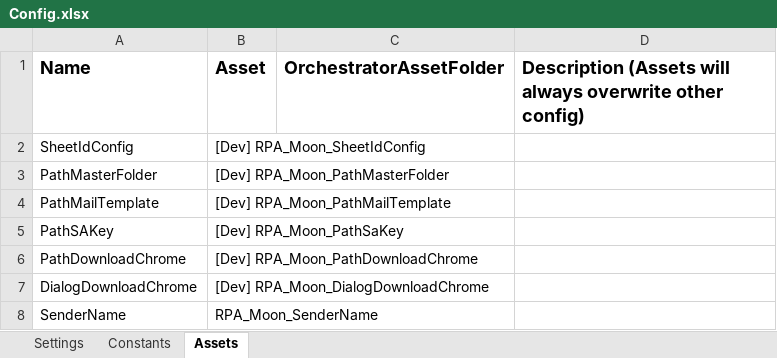
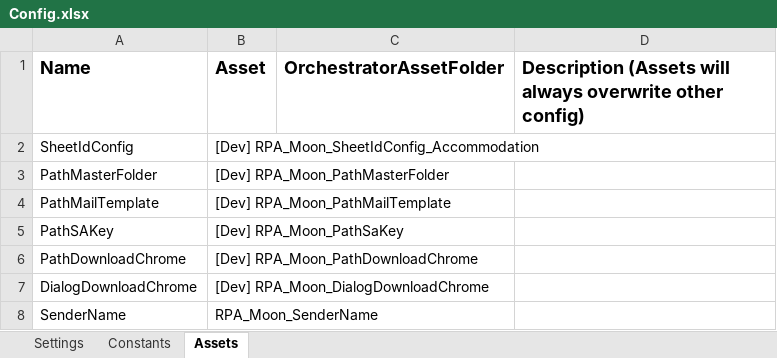
Before and after one commit to v-rifqipinasthika/dataautomation_personal, an Excel workbook: Traveloka_DataAutomation_Portal_Expedia/Data/Config.xlsx, sheet Assets, drawn as a sheet; values as stored, in another font and other column widths than the file's, no borders; the diff names each change by its address in the sheet, - before the commit and + after, or states it on an @@ line.

Commit message:
Update expedia report 4*, 5*, 6*

```diff
--- a/Traveloka_DataAutomation_Portal_Expedia/Data/Config.xlsx (sheet Assets)
+++ b/Traveloka_DataAutomation_Portal_Expedia/Data/Config.xlsx (sheet Assets)
-B2 (Asset): [Dev] RPA_Moon_SheetIdConfig
+B2 (Asset): [Dev] RPA_Moon_SheetIdConfig_Accommodation
```
Also changed, not shown: Traveloka_DataAutomation_Portal_Expedia/Data/ListReport.xlsx, 10 other files.
